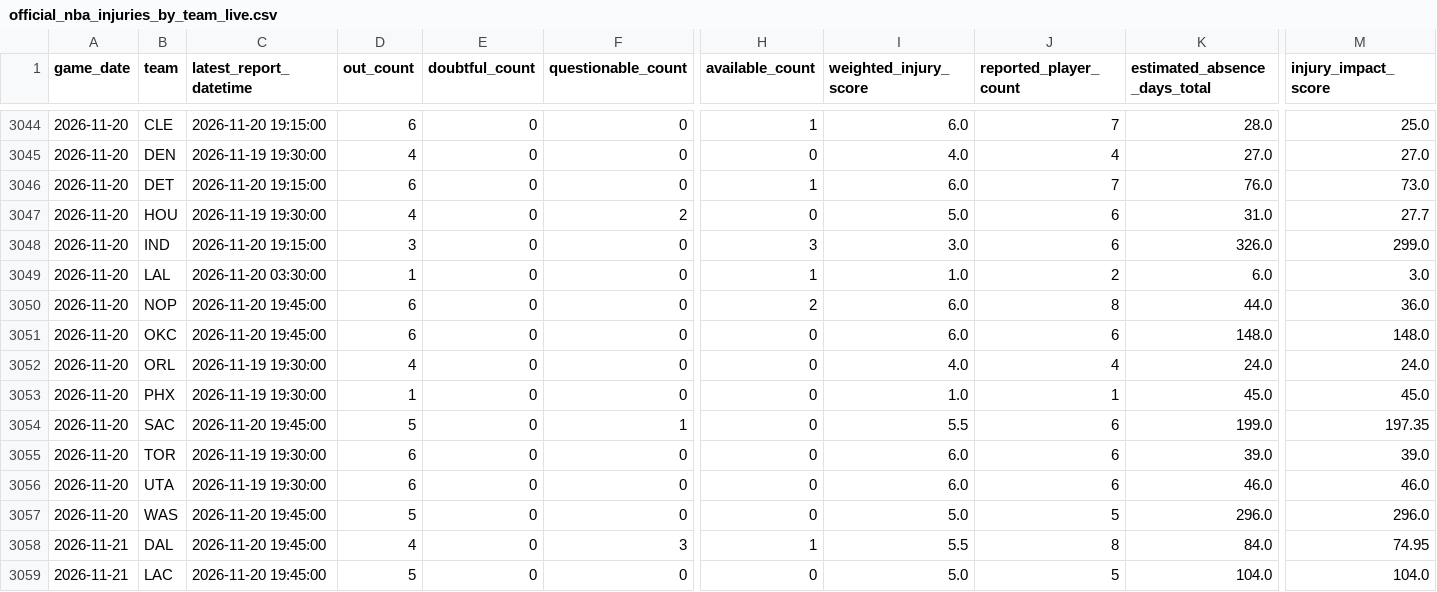
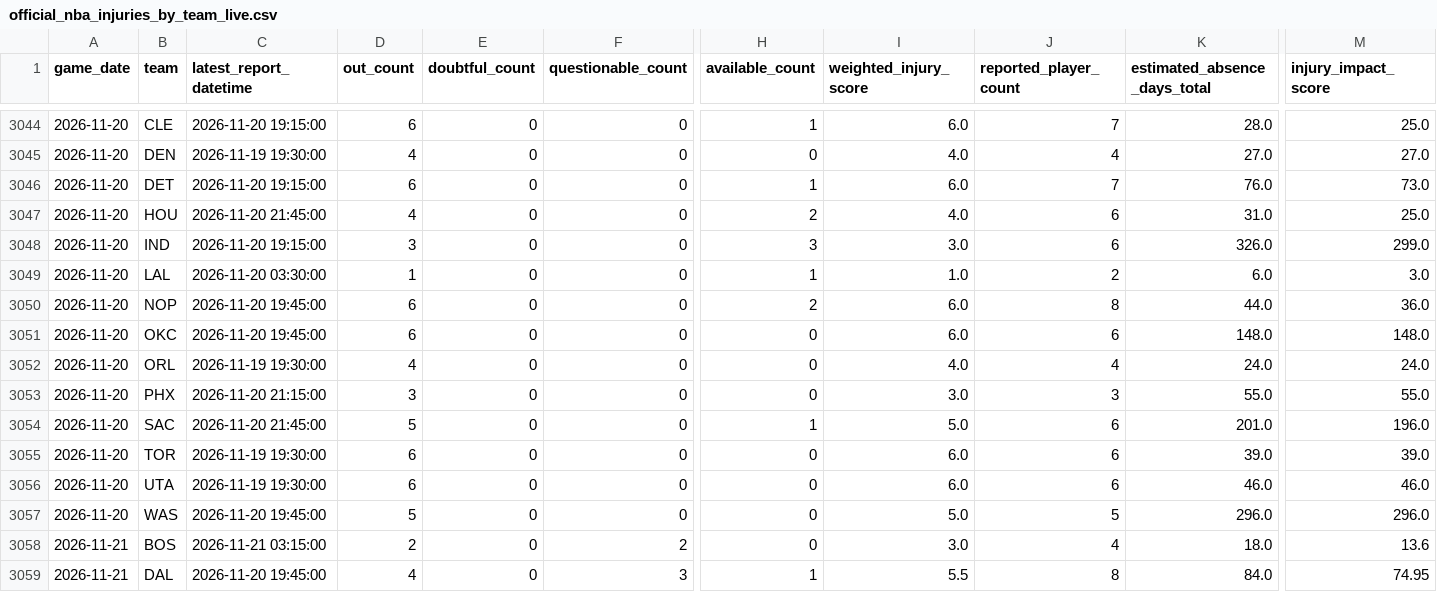
Before and after one commit to brianbzeng/nbamodel, a CSV file: data/raw/official_nba_injuries_by_team_live.csv, drawn as a sheet; only a part is shown, gaps mark what is left out; the shorter side is filled out with more unchanged rows; rows hold the shown columns only; the diff names each change by its address in the sheet, - before the commit and + after, or states it on an @@ line.

```diff
--- a/data/raw/official_nba_injuries_by_team_live.csv
+++ b/data/raw/official_nba_injuries_by_team_live.csv
-C3047 (latest_report_datetime): 2026-11-19 19:30:00
+C3047 (latest_report_datetime): 2026-11-20 21:45:00
-F3047 (questionable_count): 2
+F3047 (questionable_count): 0
-H3047 (available_count): 0
+H3047 (available_count): 2
-I3047 (weighted_injury_score): 5.0
+I3047 (weighted_injury_score): 4.0
-M3047 (injury_impact_score): 27.7
+M3047 (injury_impact_score): 25.0
-C3053 (latest_report_datetime): 2026-11-19 19:30:00
+C3053 (latest_report_datetime): 2026-11-20 21:15:00
-D3053 (out_count): 1
+D3053 (out_count): 3
-I3053 (weighted_injury_score): 1.0
+I3053 (weighted_injury_score): 3.0
-J3053 (reported_player_count): 1
+J3053 (reported_player_count): 3
-K3053 (estimated_absence_days_total): 45.0
+K3053 (estimated_absence_days_total): 55.0
-M3053 (injury_impact_score): 45.0
+M3053 (injury_impact_score): 55.0
-C3054 (latest_report_datetime): 2026-11-20 19:45:00
+C3054 (latest_report_datetime): 2026-11-20 21:45:00
-F3054 (questionable_count): 1
+F3054 (questionable_count): 0
-H3054 (available_count): 0
+H3054 (available_count): 1
-I3054 (weighted_injury_score): 5.5
+I3054 (weighted_injury_score): 5.0
-K3054 (estimated_absence_days_total): 199.0
+K3054 (estimated_absence_days_total): 201.0
-M3054 (injury_impact_score): 197.35
+M3054 (injury_impact_score): 196.0
+row 3058: 2026-11-21 | BOS | 2026-11-21 03:15:00 | 2 | 0 | 2 | 0 | 3.0 | 4 | 18.0 | 13.6
```
Also changed, not shown: data/raw/nba_daily_predictions.csv, data/raw/nba_game_updates.csv, 2 other files.
